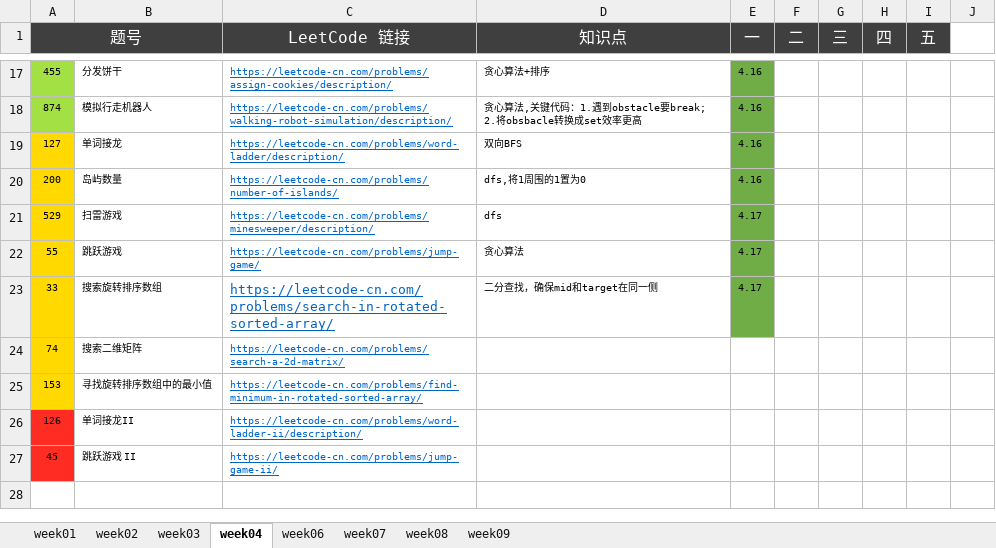
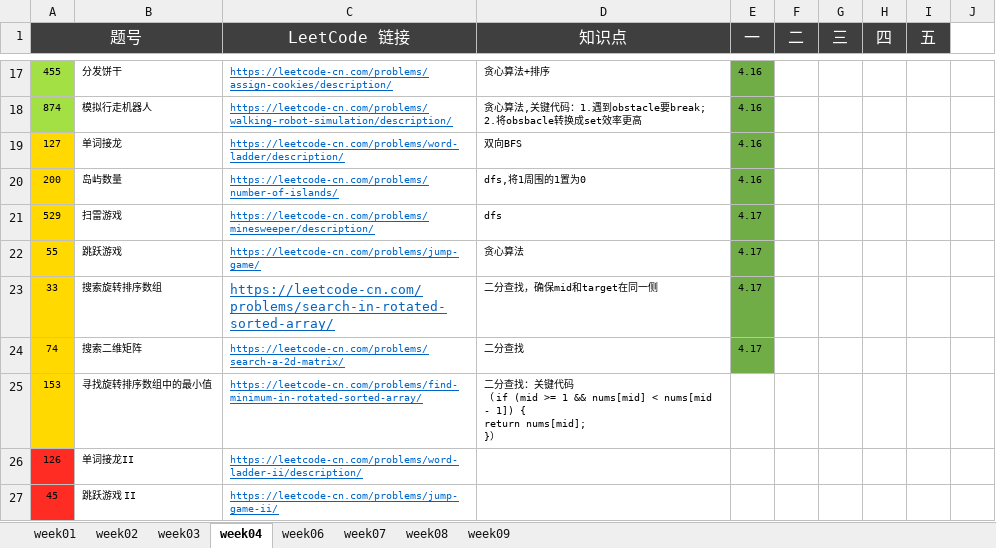
Before and after one commit to Quan-heng/LeetCodeTraining, an Excel workbook: 算法24期-五毒神掌练习.xlsx, sheet week04, drawn as a sheet; only a part is shown, gaps mark what is left out; values as stored, in another font and other column widths than the file's, no borders; ↵ is a line break in a cell; the diff names each change by its address in the sheet, - before the commit and + after, or states it on an @@ line.

```diff
--- a/算法24期-五毒神掌练习.xlsx (sheet week04)
+++ b/算法24期-五毒神掌练习.xlsx (sheet week04)
-D24 (知识点): (empty)
+D24 (知识点): 二分查找
-E24 (一): (empty)
+E24 (一): 4.17
-E24 fill: none
+E24 fill: #70AD47
-D25 (知识点): (empty)
+D25 (知识点): 二分查找：关键代码 ↵ （ if (mid >= 1 && nums[mid] < nums[mid - 1]) { ↵ return nums[mid]; ↵ }）
```
Also changed, not shown: 2 other files.
